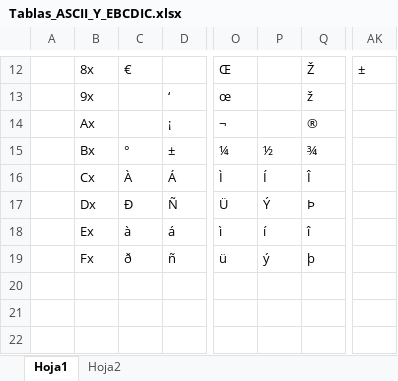
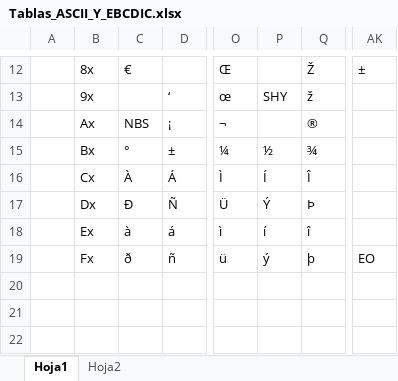
Before and after one commit to aniballpxess/CursoFP, an Excel workbook: ASIGNATURAS/SSII/TEORIA/Tablas_ASCII_Y_EBCDIC.xlsx, sheet Hoja1, drawn as a sheet; only a part is shown, gaps mark what is left out; values as stored, in another font and other column widths than the file's, no cell formats; the diff covers the shown part only; the diff names each change by its address in the sheet, - before the commit and + after, or states it on an @@ line.

```diff
--- a/ASIGNATURAS/SSII/TEORIA/Tablas_ASCII_Y_EBCDIC.xlsx (sheet Hoja1)
+++ b/ASIGNATURAS/SSII/TEORIA/Tablas_ASCII_Y_EBCDIC.xlsx (sheet Hoja1)
-P13: (empty)
+P13: SHY
-C14: (empty)
+C14: NBS
-AK19: (empty)
+AK19: EO
```
Also changed, not shown: 2 added rows, 2 removed rows and 30 edited cells elsewhere in this sheet, cell formats, formulas that keep their value, 5 other files.
